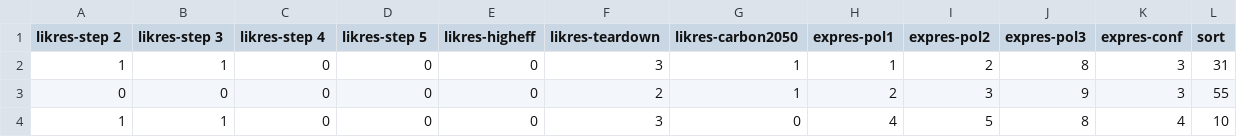
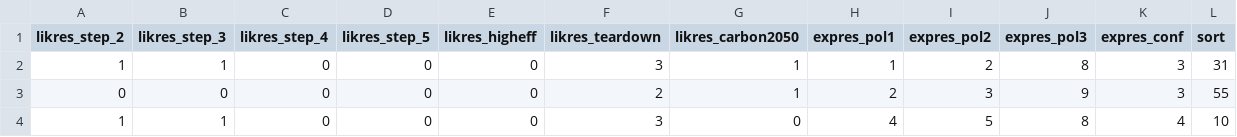
Before and after one commit to justinfmccarty/forcolab, a CSV file: vrs/data-colab-june3-likerts-binary.csv, drawn as a sheet; only a part is shown.

```diff
--- a/vrs/data-colab-june3-likerts-binary.csv
+++ b/vrs/data-colab-june3-likerts-binary.csv
@@ -1,2 +1,2 @@
-likres-step 2,likres-step 3,likres-step 4,likres-step 5,likres-higheff,likres-teardown,likres-carbon2050,expres-pol1,expres-pol2,expres-pol3,expres-conf,sort
+likres_step_2,likres_step_3,likres_step_4,likres_step_5,likres_higheff,likres_teardown,likres_carbon2050,expres_pol1,expres_pol2,expres_pol3,expres_conf,sort
 1,1,0,0,0,3,1,1,2,8,3,31
```
Also changed, not shown: vrs/data-colab-june3-likerts.csv, vrs/data-colab-june3-params.csv.
